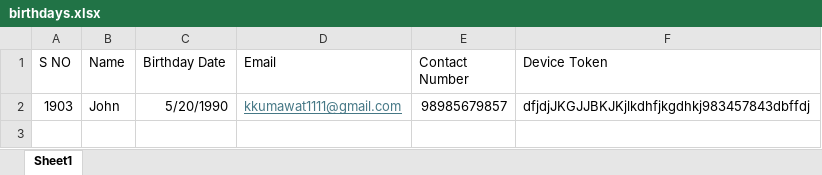
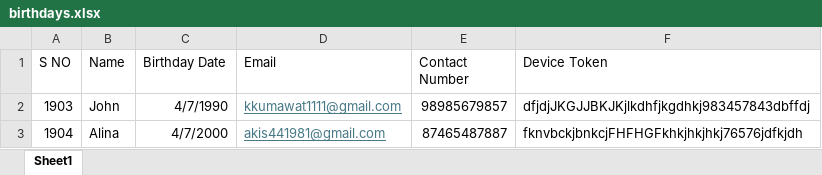
Before and after one commit to ddsha441981/Birthday-Notification, an Excel workbook: src/main/resources/birthdays.xlsx, sheet Sheet1, drawn as a sheet; values as stored, in another font and other column widths than the file's, no borders; the diff names each change by its address in the sheet, - before the commit and + after, or states it on an @@ line.

Commit message:
Get birthday from database and send notification successfully(Email)

```diff
--- a/src/main/resources/birthdays.xlsx (sheet Sheet1)
+++ b/src/main/resources/birthdays.xlsx (sheet Sheet1)
-C2 (Birthday Date): 5/20/1990
+C2 (Birthday Date): 4/7/1990
+row 3: 1904 | Alina | 4/7/2000 | akis441981@gmail.com | 87465487887 | fknvbckjbnkcjFHFHGFkhkjhkjhkj76576jdfkjdh
```
Also changed, not shown: 6 other files.
